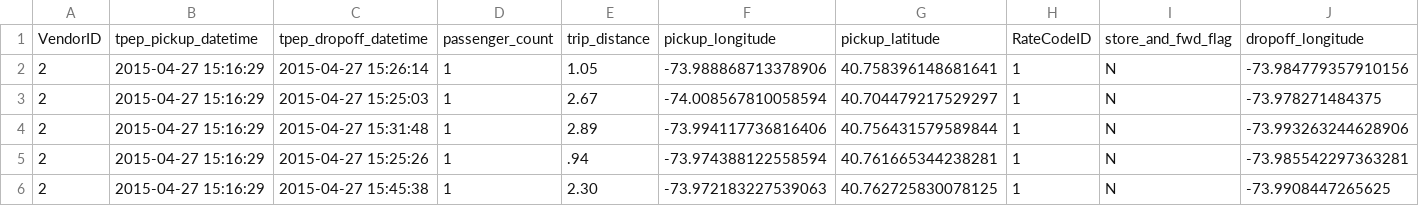
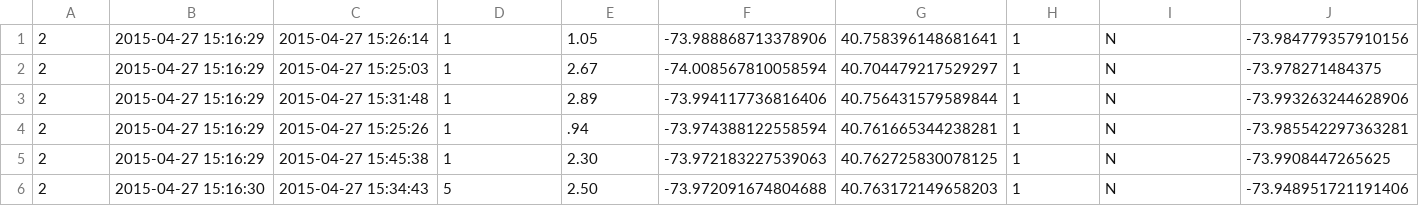
Before and after one commit to slipsoft/slipdb-client, a CSV file: files/todo/SMALL_1_000_yellow_tripdata_2015-04(1).csv, drawn as a sheet; only a part is shown; the shorter side is filled out with more unchanged rows; rows hold the shown columns only; the diff names each change by its address in the sheet, - before the commit and + after, or states it on an @@ line.

```diff
--- a/files/todo/SMALL_1_000_yellow_tripdata_2015-04(1).csv
+++ b/files/todo/SMALL_1_000_yellow_tripdata_2015-04(1).csv
-row 1: VendorID | tpep_pickup_datetime | tpep_dropoff_datetime | passenger_count | trip_distance | pickup_longitude | pickup_latitude | RateCodeID | store_and_fwd_flag | dropoff_longitude
```
Also changed, not shown: 3 other files.
